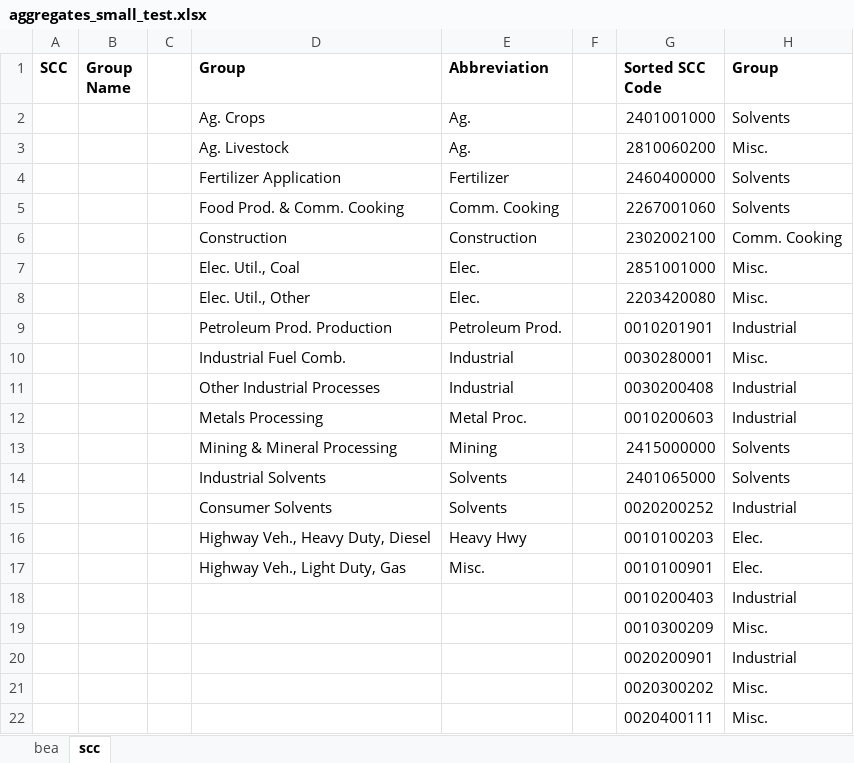
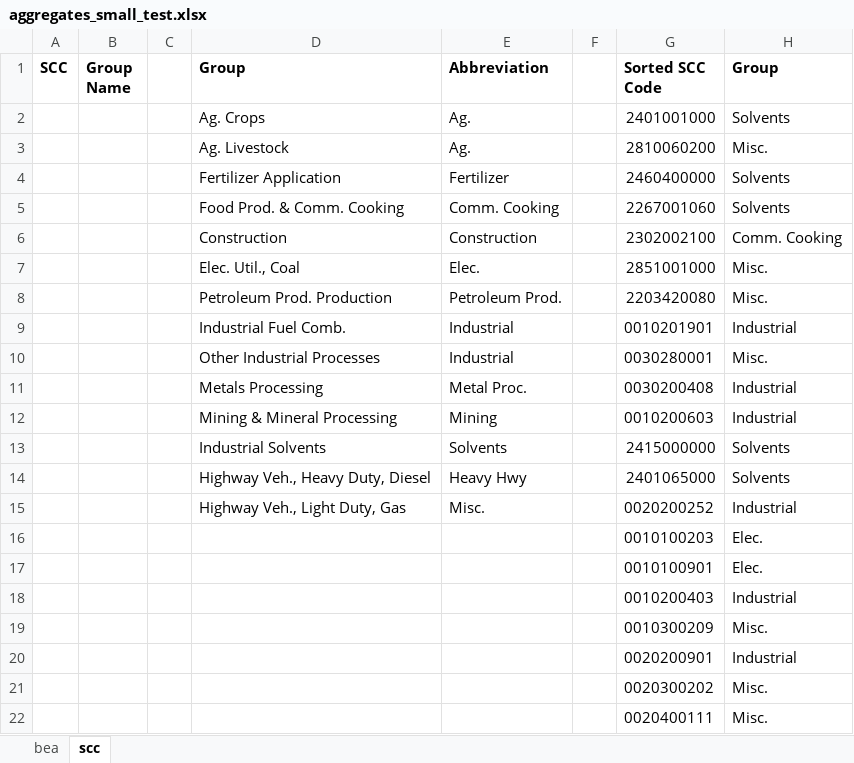
Before and after one commit to spatialmodel/inmap, an Excel workbook: emissions/slca/eieio/data/aggregates_small_test.xlsx, sheet scc, drawn as a sheet; only a part is shown; values as stored, in another font and other column widths than the file's, no borders; removed rows and columns are numbered as before the commit, all else as after; the diff names each change by its address in the sheet, - before the commit and + after, or states it on an @@ line.

```diff
--- a/emissions/slca/eieio/data/aggregates_small_test.xlsx (sheet scc)
+++ b/emissions/slca/eieio/data/aggregates_small_test.xlsx (sheet scc)
-D8 (Group): Elec. Util., Other
+D8 (Group): Petroleum Prod. Production
-E8 (Abbreviation): Elec.
+E8 (Abbreviation): Petroleum Prod.
-D9 (Group): Petroleum Prod. Production
+D9 (Group): Industrial Fuel Comb.
-E9 (Abbreviation): Petroleum Prod.
+E9 (Abbreviation): Industrial
-D10 (Group): Industrial Fuel Comb.
+D10 (Group): Other Industrial Processes
-row 11:  |  |  | Other Industrial Processes | Industrial |  | 0030200408 | Industrial
-G11 (Sorted SCC Code): 0010200603
+G11 (Sorted SCC Code): 0030200408
-G12 (Sorted SCC Code): 2415000000
+G12 (Sorted SCC Code): 0010200603
-H12 (Group): Solvents
+H12 (Group): Industrial
-G13 (Sorted SCC Code): 2401065000
+G13 (Sorted SCC Code): 2415000000
-row 15:  |  |  | Consumer Solvents | Solvents |  | 0020200252 | Industrial
-G14 (Sorted SCC Code): 0010100203
+G14 (Sorted SCC Code): 2401065000
-H14 (Group): Elec.
+H14 (Group): Solvents
-G15 (Sorted SCC Code): 0010100901
+G15 (Sorted SCC Code): 0020200252
-H15 (Group): Elec.
+H15 (Group): Industrial
+row 16:  |  |  |  |  |  | 0010100203 | Elec.
+row 17:  |  |  |  |  |  | 0010100901 | Elec.
```
Also changed, not shown: emissions/slca/eieio/data/aggregates.xlsx, 3 other files.
